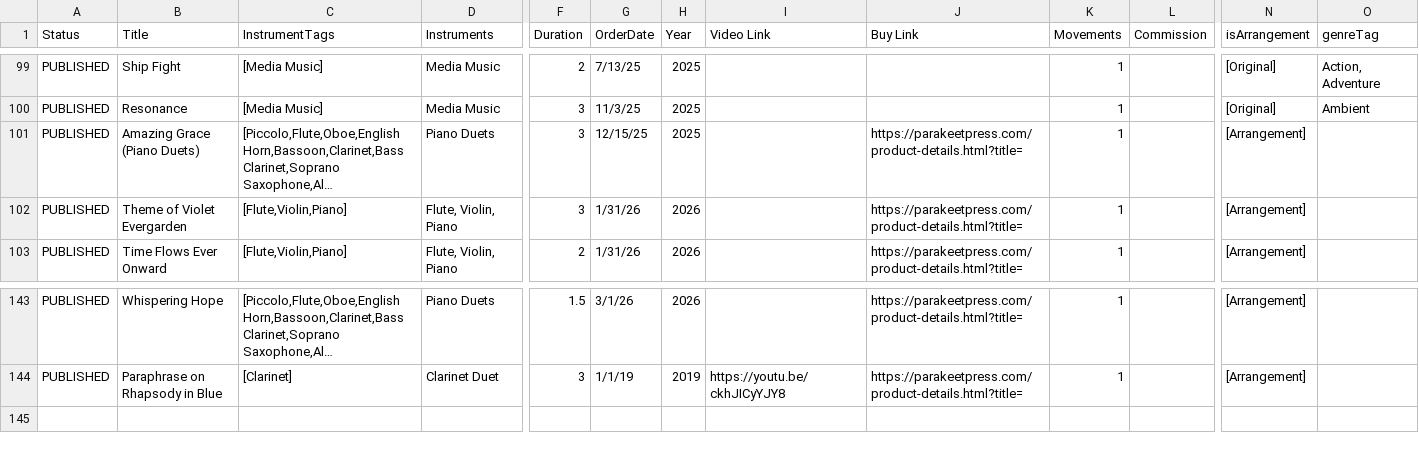
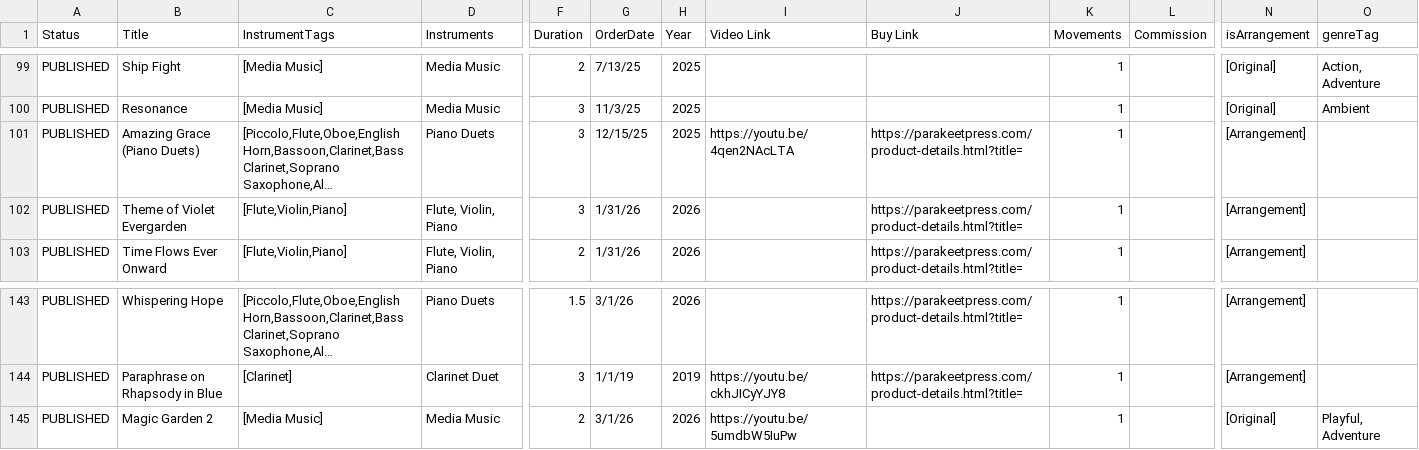
Before and after one commit to mkend291/dankimcomposer, a CSV file: WebsiteWorks.csv, drawn as a sheet; only a part is shown, gaps mark what is left out; long unchanged cells end in …; rows hold the shown columns only; the diff covers the shown part only; the diff names each change by its address in the sheet, - before the commit and + after, or states it on an @@ line.

```diff
--- a/WebsiteWorks.csv
+++ b/WebsiteWorks.csv
-I101 (Video Link): (empty)
+I101 (Video Link): https://youtu.be/4qen2NAcLTA
+row 145: PUBLISHED | Magic Garden 2 | [Media Music] | Media Music | 2 | 3/1/26 | 2026 | https://youtu.be/5umdbW5IuPw |  | 1 |  | [Original] | Playful, Adventure
```
Also changed, not shown: 20 edited cells elsewhere in this file, 1 other file.
